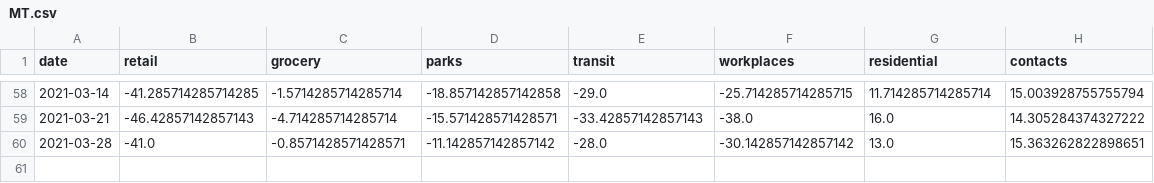
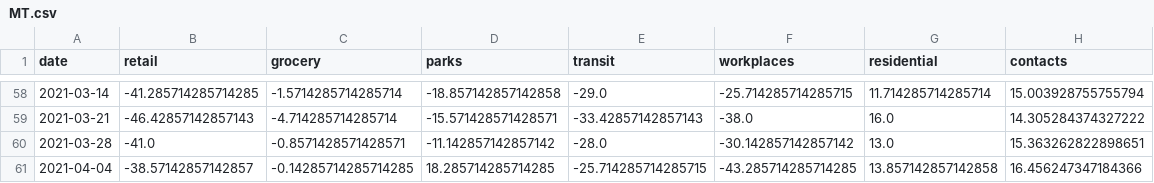
Before and after one commit to cyberklezmer/seir, a CSV file: input/country_data/MT.csv, drawn as a sheet; only a part is shown, gaps mark what is left out; the diff names each change by its address in the sheet, - before the commit and + after, or states it on an @@ line.

```diff
--- a/input/country_data/MT.csv
+++ b/input/country_data/MT.csv
+row 61: 2021-04-04 | -38.57142857142857 | -0.14285714285714285 | 18.285714285714285 | -25.714285714285715 | -43.285714285714285 | 13.857142857142858 | 16.456247347184366
```
Also changed, not shown: hub/bisop-seirfilterlite/2021-04-05-bisop-seirfilterlite.csv, input/country_data/AT.csv, 53 other files.
